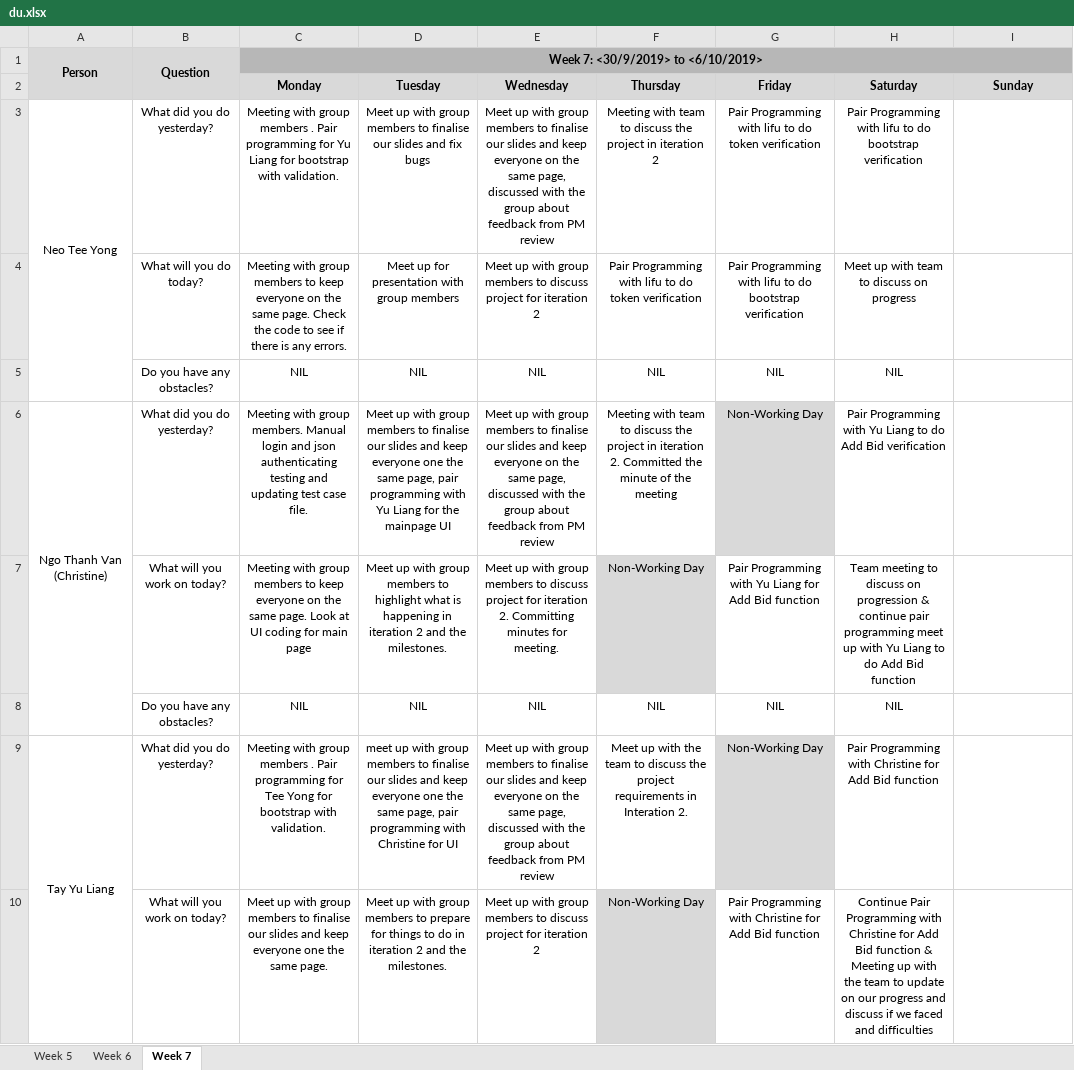
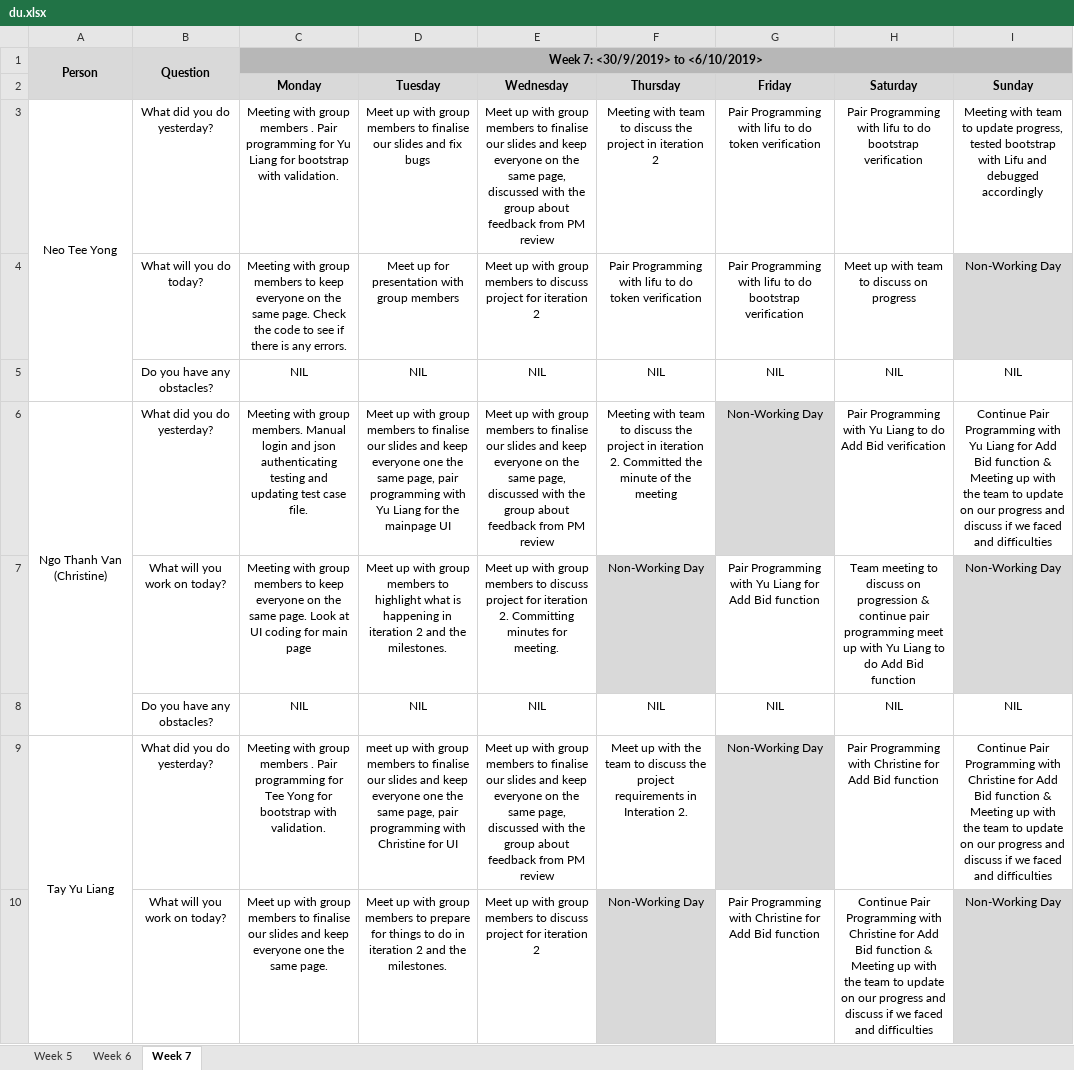
Before and after one commit to lifuhuang97/course-bidding-system, an Excel workbook: metrics/du.xlsx, sheet Week 7, drawn as a sheet; only a part is shown; values as stored, in another font and other column widths than the file's, no borders; the diff covers the shown part only; the diff names each change by its address in the sheet, - before the commit and + after, or states it on an @@ line.

Commit message:
du for 6 Oct (Sun)

```diff
--- a/metrics/du.xlsx (sheet Week 7)
+++ b/metrics/du.xlsx (sheet Week 7)
-I3 (Sunday): (empty)
+I3 (Sunday): Meeting with team to update progress, tested bootstrap with Lifu and debugged accordingly
-I4 (Sunday): (empty)
+I4 (Sunday): Non-Working Day
-I4 fill: none
+I4 fill: #D9D9D9
-I5 (Sunday): (empty)
+I5 (Sunday): NIL
-I6 (Sunday): (empty)
+I6 (Sunday): Continue Pair Programming with Yu Liang for Add Bid function & Meeting up with the team to update on our progress and discuss if we faced and difficulties
-I7 (Sunday): (empty)
+I7 (Sunday): Non-Working Day
-I7 fill: none
+I7 fill: #D9D9D9
-I8 (Sunday): (empty)
+I8 (Sunday): NIL
-I9 (Sunday): (empty)
+I9 (Sunday): Continue Pair Programming with Christine for Add Bid function & Meeting up with the team to update on our progress and discuss if we faced and difficulties
-I10 (Sunday): (empty)
+I10 (Sunday): Non-Working Day
-I10 fill: none
+I10 fill: #D9D9D9
```
Also changed, not shown: 7 edited cells and cell formats elsewhere in this sheet.
